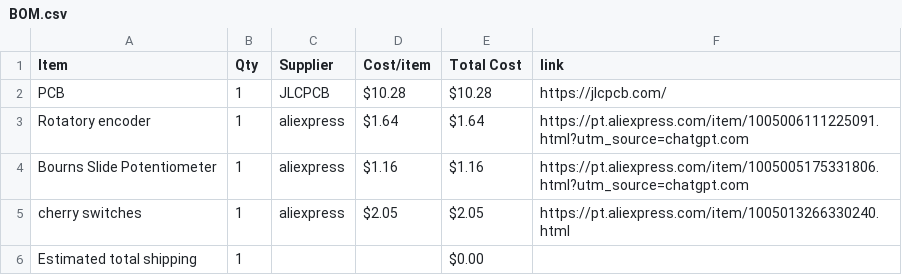
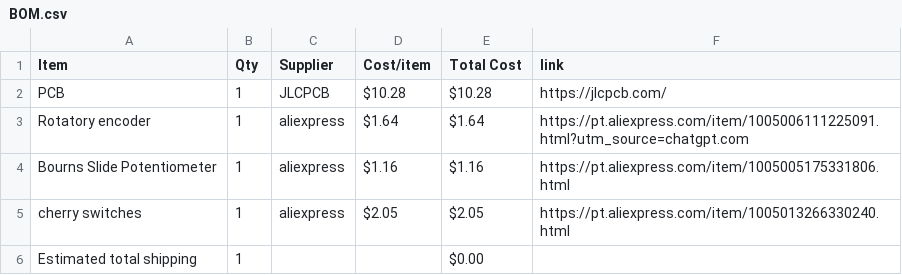
Before and after one commit to Serra110/midi-music, a CSV file: BOM.csv, drawn as a sheet.

Commit message:
Sync Midi Keyboard from Half Life

```diff
--- a/BOM.csv
+++ b/BOM.csv
@@ -3,3 +3,3 @@ PCB,1,JLCPCB,$10.28,$10.28,https://jlcpcb.com/
 Rotatory encoder,1,aliexpress,$1.64,$1.64,https://pt.aliexpress.com/item/1005006111225091.html?utm_source=chatgpt.com
-Bourns Slide Potentiometer,1,aliexpress,$1.16,$1.16,https://pt.aliexpress.com/item/1005005175331806.html?utm_source=chatgpt.com
+Bourns Slide Potentiometer,1,aliexpress,$1.16,$1.16,https://pt.aliexpress.com/item/1005005175331806.html
 cherry switches,1,aliexpress,$2.05,$2.05,https://pt.aliexpress.com/item/1005013266330240.html
```
